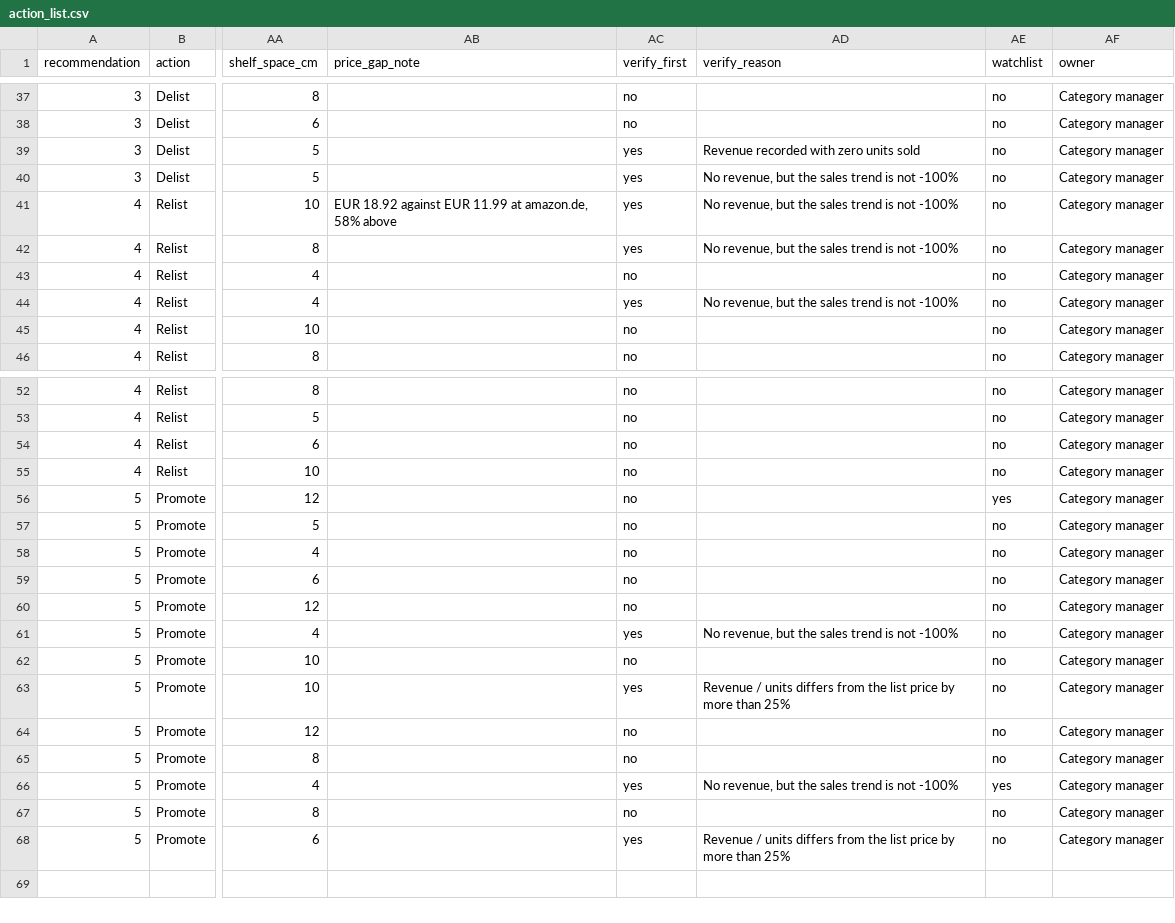
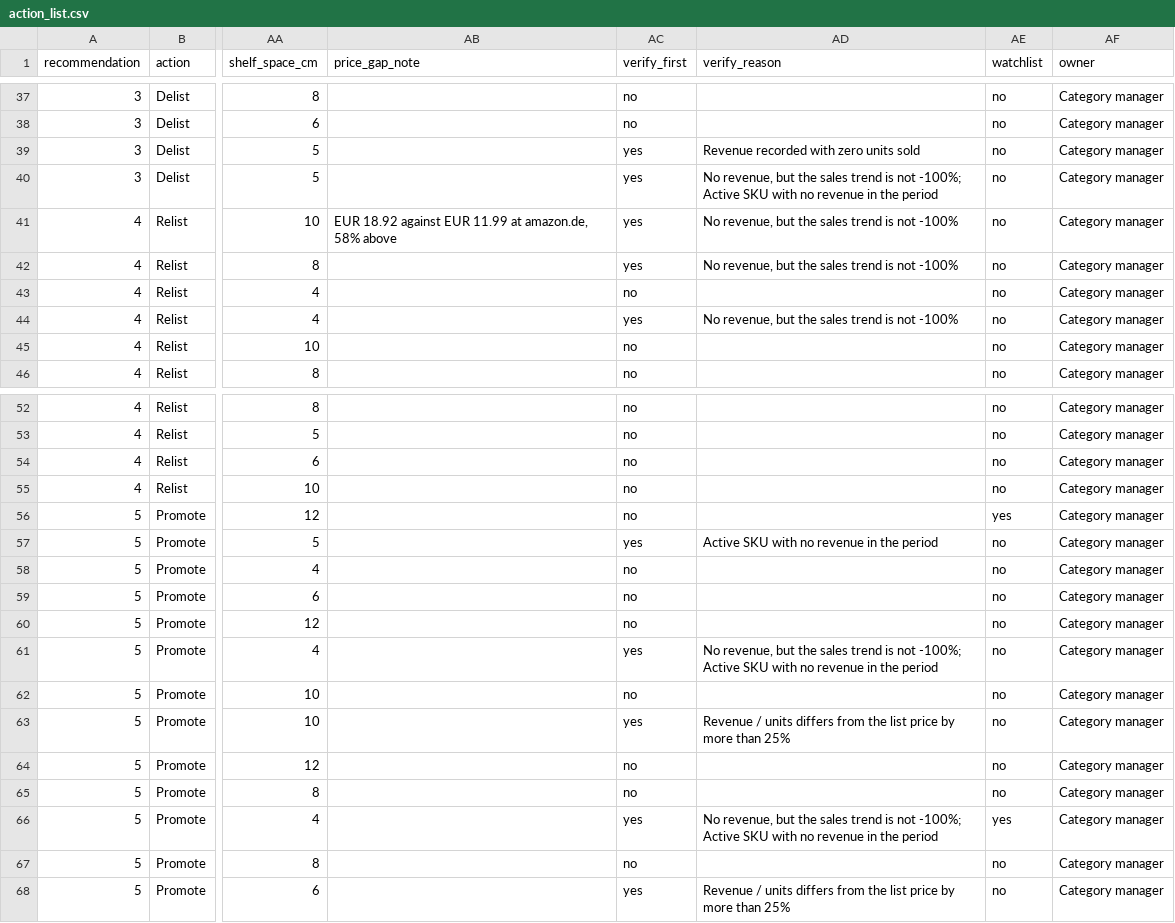
Before and after one commit to catherixxu/zenline-category-review, a CSV file: output/action_list.csv, drawn as a sheet; only a part is shown, gaps mark what is left out; the diff names each change by its address in the sheet, - before the commit and + after, or states it on an @@ line.

```diff
--- a/output/action_list.csv
+++ b/output/action_list.csv
-AD40 (verify_reason): …is not -100%
+AD40 (verify_reason): …is not -100%; Active SKU with no revenue in the period
-AC57 (verify_first): no
+AC57 (verify_first): yes
-AD57 (verify_reason): (empty)
+AD57 (verify_reason): Active SKU with no revenue in the period
-AD61 (verify_reason): …is not -100%
+AD61 (verify_reason): …is not -100%; Active SKU with no revenue in the period
-AD66 (verify_reason): …is not -100%
+AD66 (verify_reason): …is not -100%; Active SKU with no revenue in the period
```
Also changed, not shown: 2 other files.
